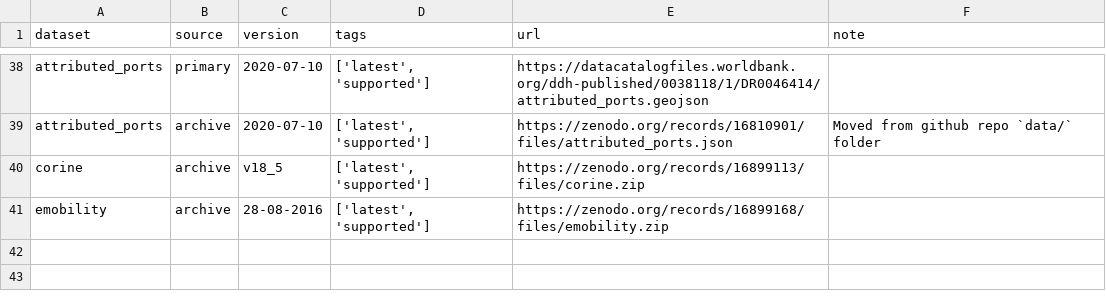
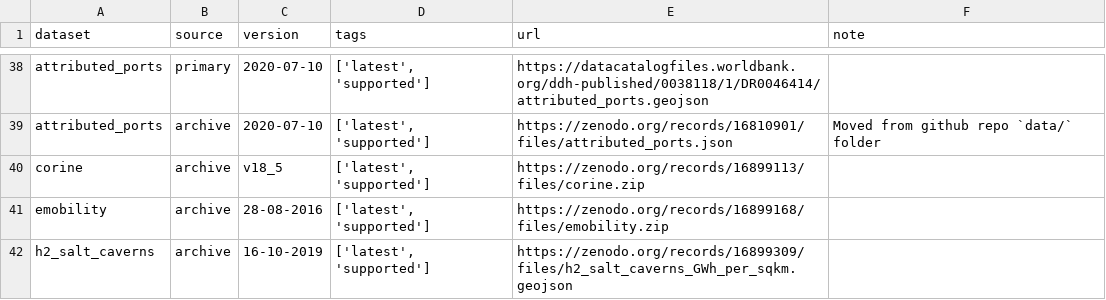
Before and after one commit to open-energy-transition/pypsa-eur, a CSV file: data/versions.csv, drawn as a sheet; only a part is shown, gaps mark what is left out; the diff names each change by its address in the sheet, - before the commit and + after, or states it on an @@ line.

```diff
--- a/data/versions.csv
+++ b/data/versions.csv
+row 42: h2_salt_caverns | archive | 16-10-2019 | ['latest', 'supported'] | https://zenodo.org/records/16899309/files/h2_salt_caverns_GWh_per_sqkm.geojson
```
Also changed, not shown: doc/data_inventory.csv, 3 other files.
